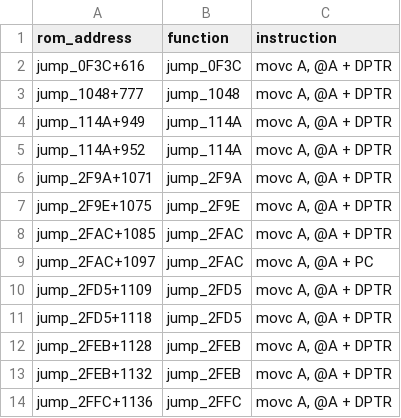
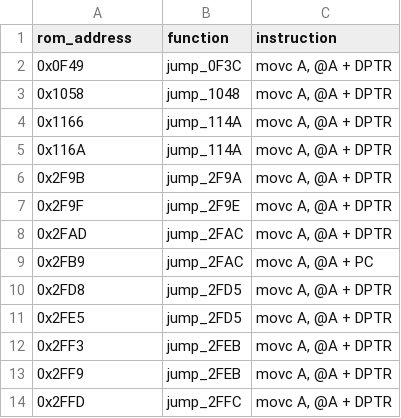
Before and after one commit to PlayableElectronics/sc-adat-appliance, a TSV file: dyaxis/analysis/generated/u17/u17-indirect-targets.tsv, drawn as a sheet.

```diff
--- a/dyaxis/analysis/generated/u17/u17-indirect-targets.tsv
+++ b/dyaxis/analysis/generated/u17/u17-indirect-targets.tsv
@@ -1,14 +1,14 @@
 rom_address	function	instruction
-jump_0F3C+616	jump_0F3C	movc A, @A + DPTR
-jump_1048+777	jump_1048	movc A, @A + DPTR
-jump_114A+949	jump_114A	movc A, @A + DPTR
-jump_114A+952	jump_114A	movc A, @A + DPTR
-jump_2F9A+1071	jump_2F9A	movc A, @A + DPTR
-jump_2F9E+1075	jump_2F9E	movc A, @A + DPTR
-jump_2FAC+1085	jump_2FAC	movc A, @A + DPTR
-jump_2FAC+1097	jump_2FAC	movc A, @A + PC
-jump_2FD5+1109	jump_2FD5	movc A, @A + DPTR
-jump_2FD5+1118	jump_2FD5	movc A, @A + DPTR
-jump_2FEB+1128	jump_2FEB	movc A, @A + DPTR
-jump_2FEB+1132	jump_2FEB	movc A, @A + DPTR
-jump_2FFC+1136	jump_2FFC	movc A, @A + DPTR
+0x0F49	jump_0F3C	movc A, @A + DPTR
+0x1058	jump_1048	movc A, @A + DPTR
+0x1166	jump_114A	movc A, @A + DPTR
+0x116A	jump_114A	movc A, @A + DPTR
+0x2F9B	jump_2F9A	movc A, @A + DPTR
+0x2F9F	jump_2F9E	movc A, @A + DPTR
+0x2FAD	jump_2FAC	movc A, @A + DPTR
+0x2FB9	jump_2FAC	movc A, @A + PC
+0x2FD8	jump_2FD5	movc A, @A + DPTR
+0x2FE5	jump_2FD5	movc A, @A + DPTR
+0x2FF3	jump_2FEB	movc A, @A + DPTR
+0x2FF9	jump_2FEB	movc A, @A + DPTR
+0x2FFD	jump_2FFC	movc A, @A + DPTR
```
Also changed, not shown: dyaxis/analysis/generated/u17/u17-external-code-dependencies.tsv, dyaxis/analysis/generated/u17/u17-string-inventory.tsv, 20 other files.
